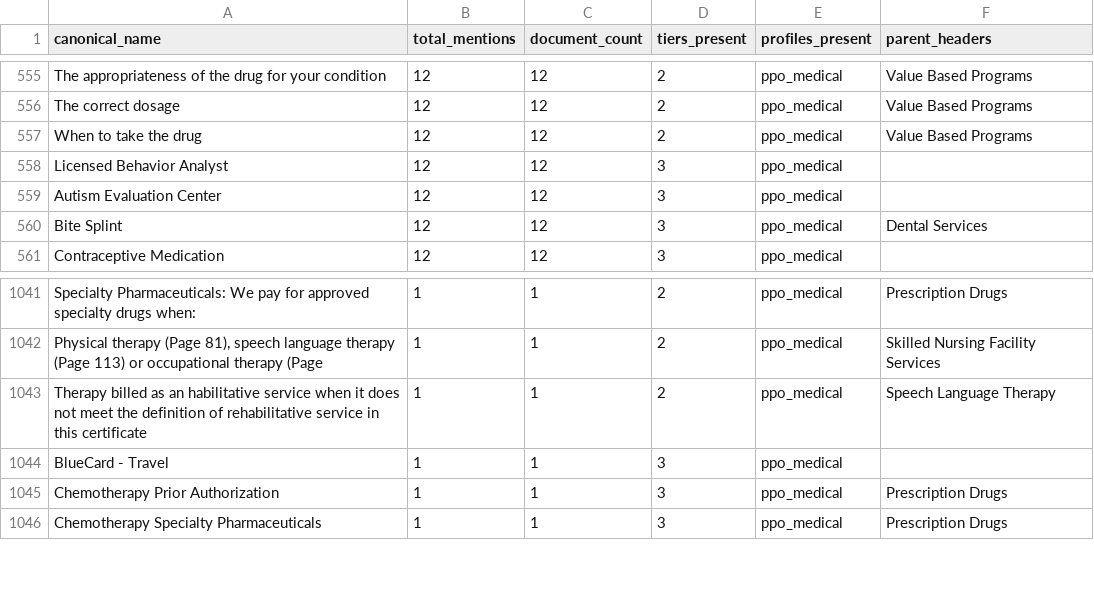
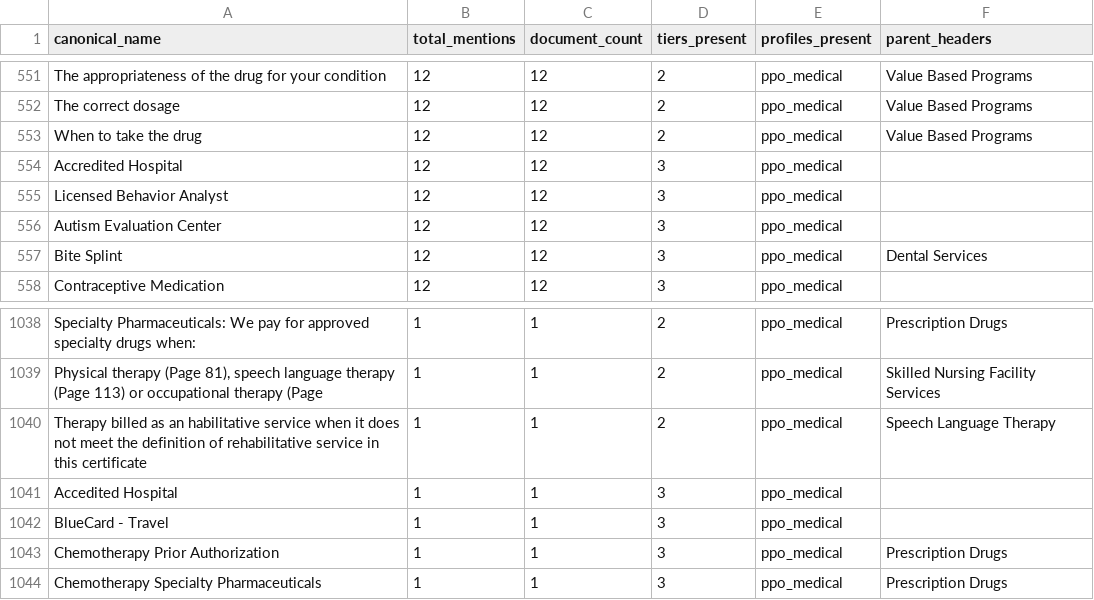
Before and after one commit to leejenny-bcg/certs_extractor, a CSV file: output/corpus_benefits_not_in_tree.csv, drawn as a sheet; only a part is shown, gaps mark what is left out; the diff covers the shown part only.

```diff
--- a/output/corpus_benefits_not_in_tree.csv
+++ b/output/corpus_benefits_not_in_tree.csv
@@ -557,2 +553,3 @@ The correct dosage,12,12,2,ppo_medical,Value Based Programs
 When to take the drug,12,12,2,ppo_medical,Value Based Programs
+Accredited Hospital,12,12,3,ppo_medical,
 Licensed Behavior Analyst,12,12,3,ppo_medical,
@@ -1043,2 +1040,3 @@ Specialty Pharmaceuticals: We pay for approved specialty drugs when:,1,1,2,ppo_m
 Therapy billed as an habilitative service when it does not meet the definition of rehabilitative service in this certificate,1,1,2,ppo_medical,Speech Language Therapy
+Accedited Hospital,1,1,3,ppo_medical,
 BlueCard - Travel,1,1,3,ppo_medical,
```
Also changed, not shown: 5 removed rows elsewhere in this file, output/benefit_summary.csv, 10 other files.
